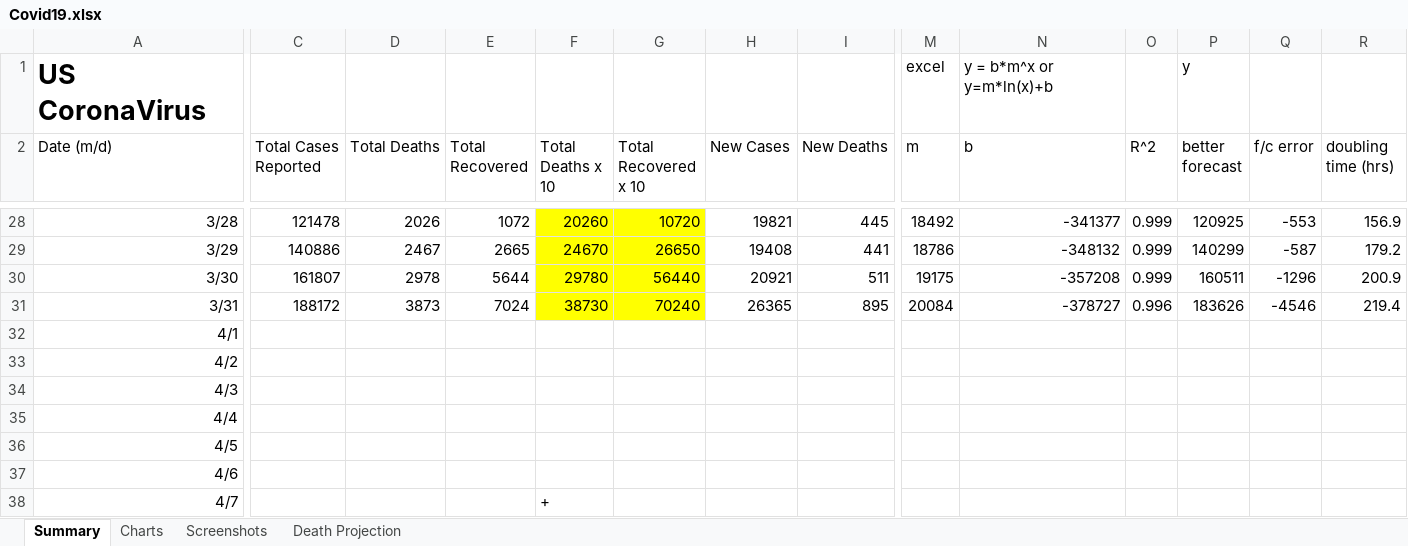
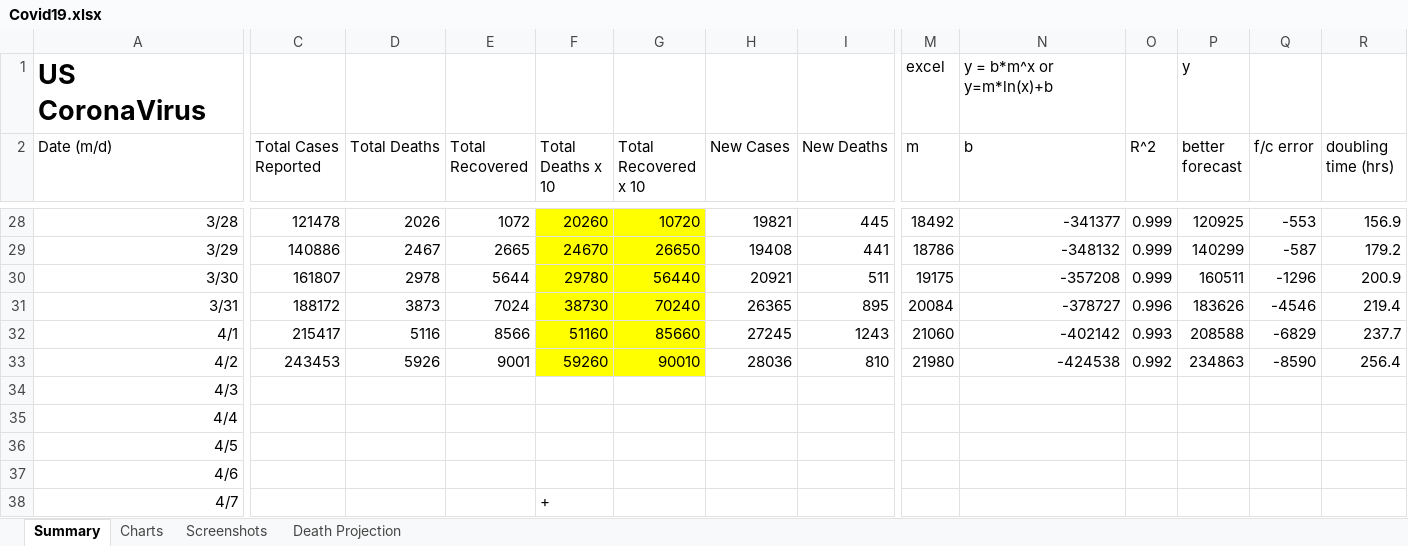
Before and after one commit to RichardPellessier/Covid-tracker, an Excel workbook: Covid19.xlsx, sheet Summary, drawn as a sheet; only a part is shown, gaps mark what is left out; values as stored, in another font and other column widths than the file's, no borders; charts and pictures not drawn; the diff covers the shown part only; the diff names each change by its address in the sheet, - before the commit and + after, or states it on an @@ line.

```diff
--- a/Covid19.xlsx (sheet Summary)
+++ b/Covid19.xlsx (sheet Summary)
-C32 (Total Cases Reported): (empty)
+C32 (Total Cases Reported): 215417
-D32 (Total Deaths): (empty)
+D32 (Total Deaths): 5116
-E32 (Total Recovered): (empty)
+E32 (Total Recovered): 8566
-F32 (Total Deaths x 10): (empty)
+F32 (Total Deaths x 10): 51160
-F32:G33 fill: none
+F32:G33 fill: #FFFF00
-G32 (Total Recovered x 10): (empty)
+G32 (Total Recovered x 10): 85660
-H32 (New Cases): (empty)
+H32 (New Cases): 27245
-I32 (New Deaths): (empty)
+I32 (New Deaths): 1243
-M32 (m): (empty)
+M32 (m): 21060
-N32 (b): (empty)
+N32 (b): -402142
-O32 (R^2): (empty)
+O32 (R^2): 0.993
-P32 (better forecast): (empty)
+P32 (better forecast): 208588
-Q32 (f/c error): (empty)
+Q32 (f/c error): -6829
-R32 (doubling time (hrs)): (empty)
+R32 (doubling time (hrs)): 237.7
-C33 (Total Cases Reported): (empty)
+C33 (Total Cases Reported): 243453
-D33 (Total Deaths): (empty)
+D33 (Total Deaths): 5926
-E33 (Total Recovered): (empty)
+E33 (Total Recovered): 9001
-F33 (Total Deaths x 10): (empty)
+F33 (Total Deaths x 10): 59260
-G33 (Total Recovered x 10): (empty)
+G33 (Total Recovered x 10): 90010
-H33 (New Cases): (empty)
+H33 (New Cases): 28036
-I33 (New Deaths): (empty)
+I33 (New Deaths): 810
-M33 (m): (empty)
+M33 (m): 21980
-N33 (b): (empty)
+N33 (b): -424538
-O33 (R^2): (empty)
+O33 (R^2): 0.992
-P33 (better forecast): (empty)
+P33 (better forecast): 234863
-Q33 (f/c error): (empty)
+Q33 (f/c error): -8590
-R33 (doubling time (hrs)): (empty)
+R33 (doubling time (hrs)): 256.4
```
Also changed, not shown: 3 edited cells elsewhere in this sheet, sheet Death Projection, charts or pictures, 1 other file.
